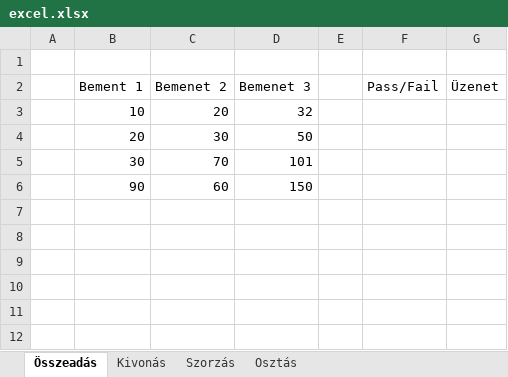
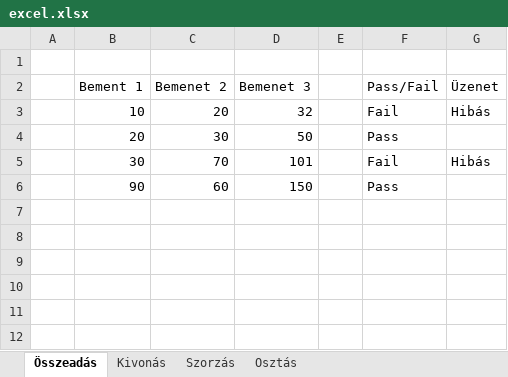
Before and after one commit to Albert-Jonas/Selenium1, an Excel workbook: excel.xlsx, sheet Összeadás, drawn as a sheet; only a part is shown; values as stored, in another font and other column widths than the file's, no borders; the diff names each change by its address in the sheet, - before the commit and + after, or states it on an @@ line.

```diff
--- a/excel.xlsx (sheet Összeadás)
+++ b/excel.xlsx (sheet Összeadás)
-F3 (Pass/Fail): (empty)
+F3 (Pass/Fail): Fail
-G3 (Üzenet): (empty)
+G3 (Üzenet): Hibás
-F4 (Pass/Fail): (empty)
+F4 (Pass/Fail): Pass
-F5 (Pass/Fail): (empty)
+F5 (Pass/Fail): Fail
-G5 (Üzenet): (empty)
+G5 (Üzenet): Hibás
-F6 (Pass/Fail): (empty)
+F6 (Pass/Fail): Pass
```
Also changed, not shown: sheet Szorzás, sheet Osztás, 1 other file.
